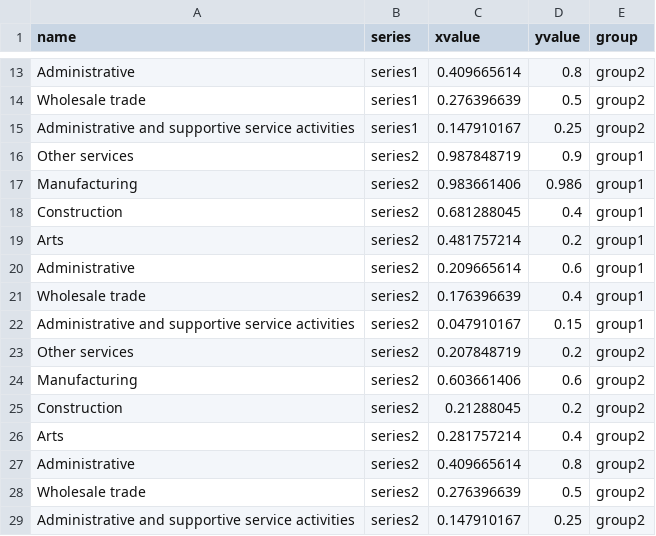
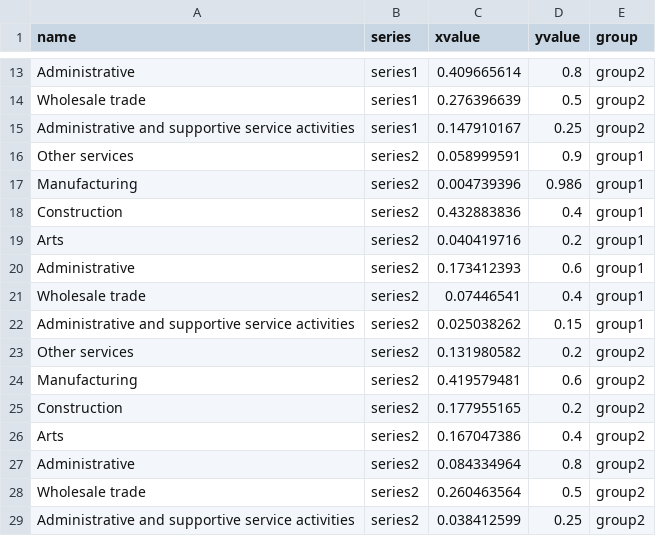
Before and after one commit to ONSvisual/Charts, a CSV file: scatter-plot-sm/data.csv, drawn as a sheet; only a part is shown, gaps mark what is left out.

```diff
--- a/scatter-plot-sm/data.csv
+++ b/scatter-plot-sm/data.csv
@@ -15,15 +15,15 @@ Wholesale trade,series1,0.276396639,0.5,group2
 Administrative and supportive service activities,series1,0.147910167,0.25,group2
-Other services,series2,0.987848719,0.9,group1
-Manufacturing,series2,0.983661406,0.986,group1
-Construction,series2,0.681288045,0.4,group1
-Arts,series2,0.481757214,0.2,group1
-Administrative,series2,0.209665614,0.6,group1
-Wholesale trade,series2,0.176396639,0.4,group1
-Administrative and supportive service activities,series2,0.047910167,0.15,group1
-Other services,series2,0.207848719,0.2,group2
-Manufacturing,series2,0.603661406,0.6,group2
-Construction,series2,0.21288045,0.2,group2
-Arts,series2,0.281757214,0.4,group2
-Administrative,series2,0.409665614,0.8,group2
-Wholesale trade,series2,0.276396639,0.5,group2
-Administrative and supportive service activities,series2,0.147910167,0.25,group2
+Other services,series2,0.058999591,0.9,group1
+Manufacturing,series2,0.004739396,0.986,group1
+Construction,series2,0.432883836,0.4,group1
+Arts,series2,0.040419716,0.2,group1
+Administrative,series2,0.173412393,0.6,group1
+Wholesale trade,series2,0.07446541,0.4,group1
+Administrative and supportive service activities,series2,0.025038262,0.15,group1
+Other services,series2,0.131980582,0.2,group2
+Manufacturing,series2,0.419579481,0.6,group2
+Construction,series2,0.177955165,0.2,group2
+Arts,series2,0.167047386,0.4,group2
+Administrative,series2,0.084334964,0.8,group2
+Wholesale trade,series2,0.260463564,0.5,group2
+Administrative and supportive service activities,series2,0.038412599,0.25,group2
```
Also changed, not shown: 30 other files.
